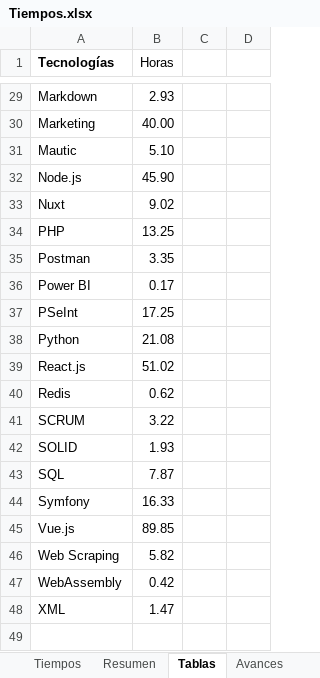
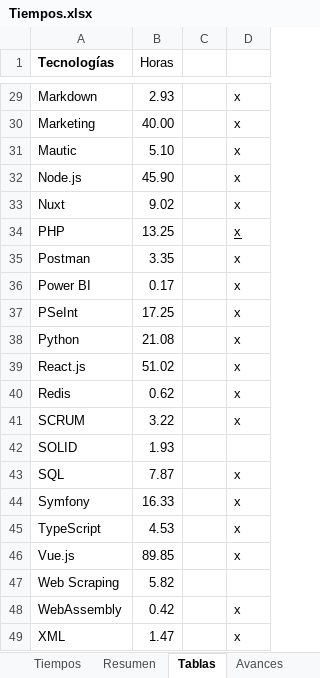
Before and after one commit to petrix12/cvpetrix2022, an Excel workbook: 00soportes/Tiempos.xlsx, sheet Tablas, drawn as a sheet; only a part is shown, gaps mark what is left out; values as stored, in another font and other column widths than the file's, no borders; conditional formats and table styles not drawn; addresses are those after the commit; the diff covers the shown part only; the diff names each change by its address in the sheet, - before the commit and + after, or states it on an @@ line.

```diff
--- a/00soportes/Tiempos.xlsx (sheet Tablas)
+++ b/00soportes/Tiempos.xlsx (sheet Tablas)
-D29:D41: (empty)
+D29:D41: x
-D43:D44: (empty)
+D43:D44: x
+row 45: TypeScript | 4.53 |  | x
-D46: (empty)
+D46: x
-D48:D49: (empty)
+D48:D49: x
```
Also changed, not shown: 28 edited cells elsewhere in this sheet, sheet Tiempos, sheet Resumen, formulas that keep their value, 17 other files.
